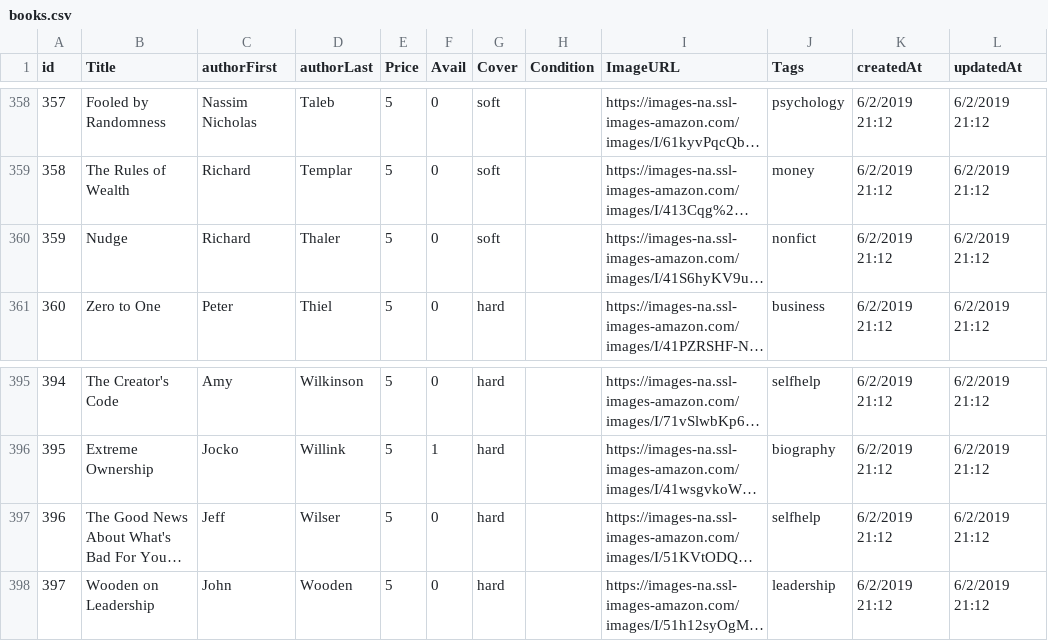
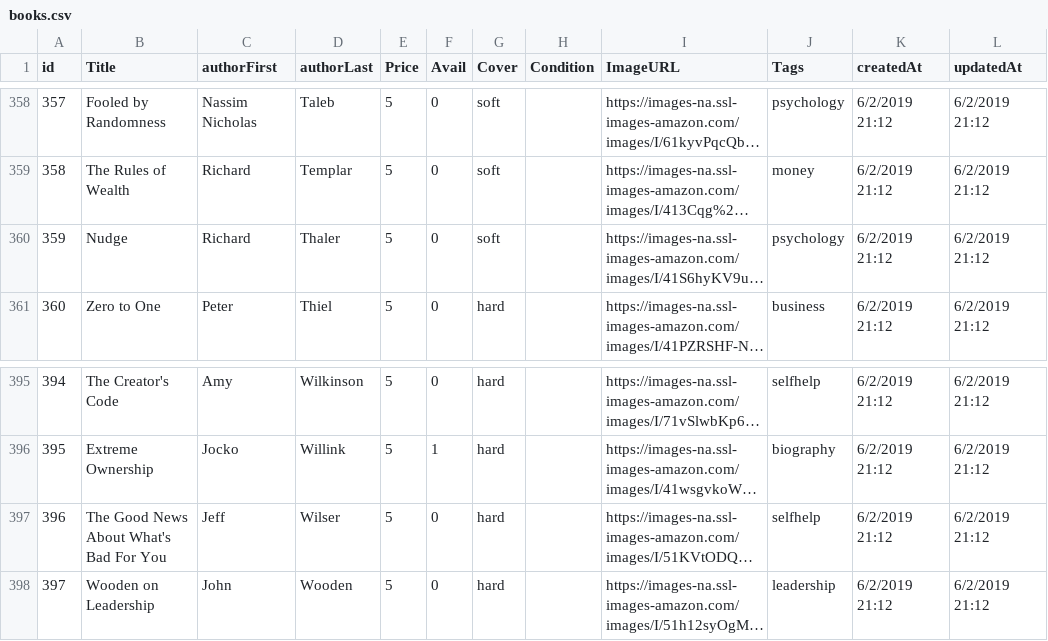
Before and after one commit to curtisyungen/book-drive, a CSV file: books.csv, drawn as a sheet; only a part is shown, gaps mark what is left out; long unchanged cells end in …; the diff names each change by its address in the sheet, - before the commit and + after, or states it on an @@ line.

Commit message:
Update books.csv

```diff
--- a/books.csv
+++ b/books.csv
-J360 (Tags): nonfict
+J360 (Tags): psychology
-B397 (Title): The Good News About What's Bad For You…
+B397 (Title): The Good News About What's Bad For You
```
